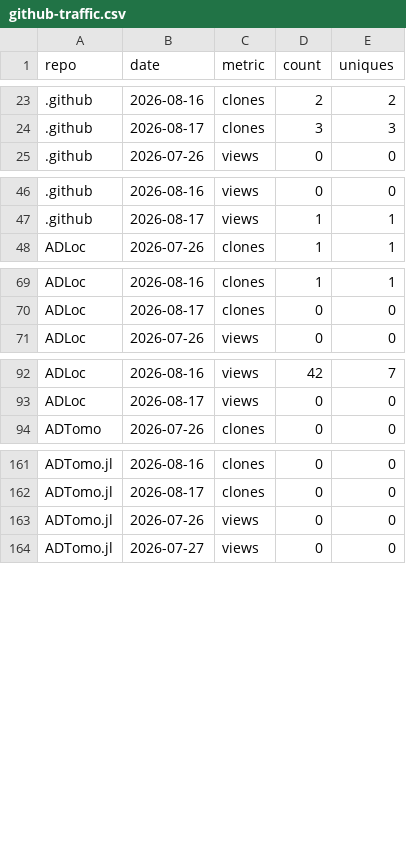
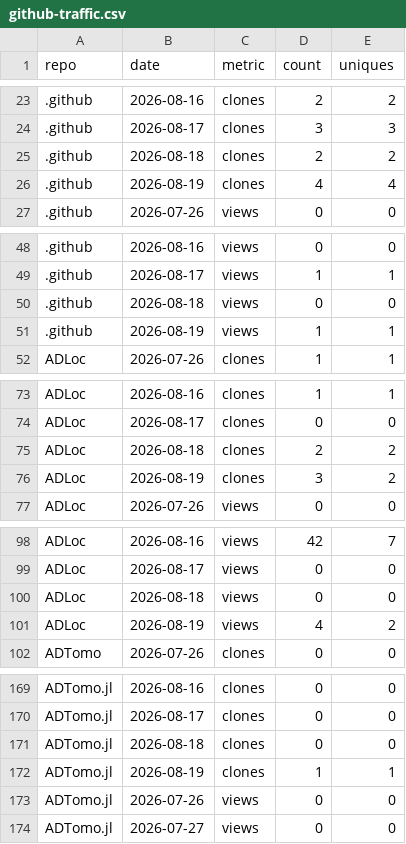
Before and after one commit to AI4EPS/.github, a CSV file: data/github-traffic.csv, drawn as a sheet; only a part is shown, gaps mark what is left out; the diff covers the shown part only.

```diff
--- a/data/github-traffic.csv
+++ b/data/github-traffic.csv
@@ -24,2 +24,4 @@ repo,date,metric,count,uniques
 .github,2026-08-17,clones,3,3
+.github,2026-08-18,clones,2,2
+.github,2026-08-19,clones,4,4
 .github,2026-07-26,views,0,0
@@ -47,2 +49,4 @@ repo,date,metric,count,uniques
 .github,2026-08-17,views,1,1
+.github,2026-08-18,views,0,0
+.github,2026-08-19,views,1,1
 ADLoc,2026-07-26,clones,1,1
@@ -70,2 +74,4 @@ ADLoc,2026-08-16,clones,1,1
 ADLoc,2026-08-17,clones,0,0
+ADLoc,2026-08-18,clones,2,2
+ADLoc,2026-08-19,clones,3,2
 ADLoc,2026-07-26,views,0,0
@@ -93,2 +99,4 @@ ADLoc,2026-08-16,views,42,7
 ADLoc,2026-08-17,views,0,0
+ADLoc,2026-08-18,views,0,0
+ADLoc,2026-08-19,views,4,2
 ADTomo,2026-07-26,clones,0,0
@@ -162,2 +170,4 @@ ADTomo.jl,2026-08-16,clones,0,0
 ADTomo.jl,2026-08-17,clones,0,0
+ADTomo.jl,2026-08-18,clones,0,0
+ADTomo.jl,2026-08-19,clones,1,1
 ADTomo.jl,2026-07-26,views,0,0
```
Also changed, not shown: 26 added rows elsewhere in this file, data/github-repos.csv.
